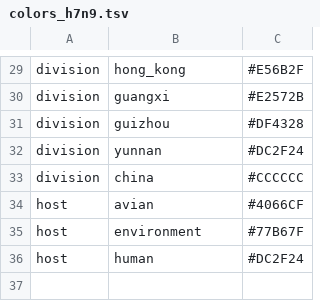
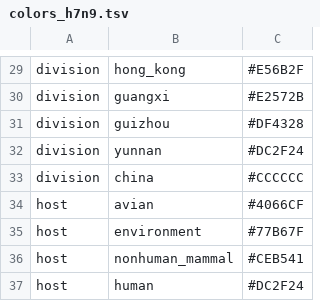
Before and after one commit to nextstrain/avian-flu, a TSV file: config/colors_h7n9.tsv, drawn as a sheet; only a part is shown, gaps mark what is left out; the diff names each change by its address in the sheet, - before the commit and + after, or states it on an @@ line.

```diff
--- a/config/colors_h7n9.tsv
+++ b/config/colors_h7n9.tsv
+row 36: host | nonhuman_mammal | #CEB541
```
Also changed, not shown: config/colors_h5n1.tsv, 6 other files.
